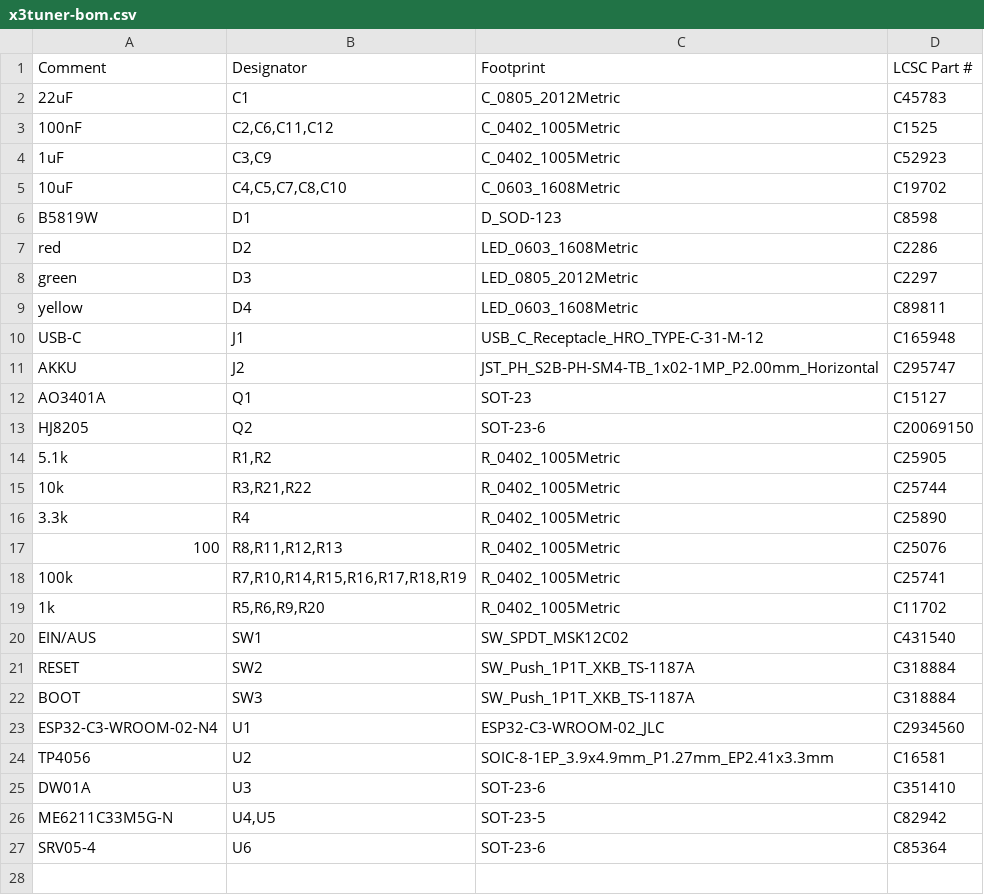
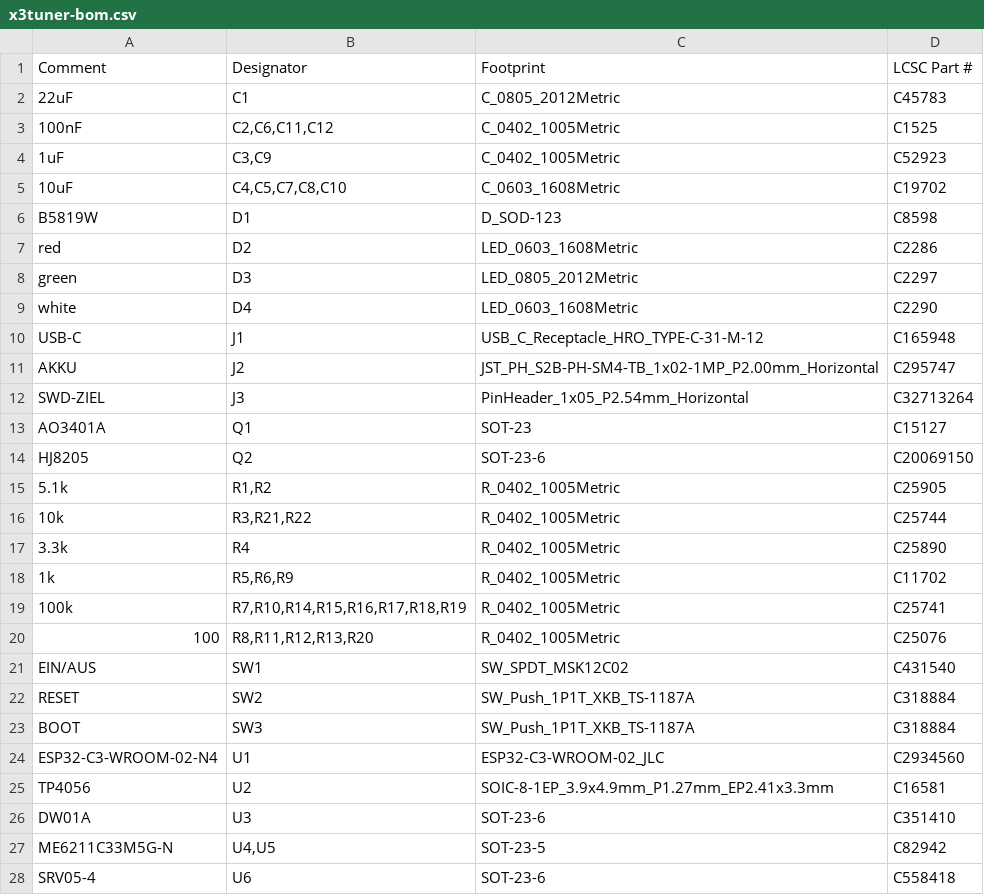
Before and after one commit to LukoPuko/x3utils-esp32, a CSV file: hardware/production/x3tuner-bom.csv, drawn as a sheet.

```diff
--- a/hardware/production/x3tuner-bom.csv
+++ b/hardware/production/x3tuner-bom.csv
@@ -8,5 +8,6 @@ red,D2,LED_0603_1608Metric,C2286
 green,D3,LED_0805_2012Metric,C2297
-yellow,D4,LED_0603_1608Metric,C89811
+white,D4,LED_0603_1608Metric,C2290
 USB-C,J1,USB_C_Receptacle_HRO_TYPE-C-31-M-12,C165948
 AKKU,J2,JST_PH_S2B-PH-SM4-TB_1x02-1MP_P2.00mm_Horizontal,C295747
+SWD-ZIEL,J3,PinHeader_1x05_P2.54mm_Horizontal,C32713264
 AO3401A,Q1,SOT-23,C15127
@@ -16,5 +17,5 @@ HJ8205,Q2,SOT-23-6,C20069150
 3.3k,R4,R_0402_1005Metric,C25890
-100,"R8,R11,R12,R13",R_0402_1005Metric,C25076
+1k,"R5,R6,R9",R_0402_1005Metric,C11702
 100k,"R7,R10,R14,R15,R16,R17,R18,R19",R_0402_1005Metric,C25741
-1k,"R5,R6,R9,R20",R_0402_1005Metric,C11702
+100,"R8,R11,R12,R13,R20",R_0402_1005Metric,C25076
 EIN/AUS,SW1,SW_SPDT_MSK12C02,C431540
@@ -26,2 +27,2 @@ DW01A,U3,SOT-23-6,C351410
 ME6211C33M5G-N,"U4,U5",SOT-23-5,C82942
-SRV05-4,U6,SOT-23-6,C85364
+SRV05-4,U6,SOT-23-6,C558418
```
Also changed, not shown: hardware/production/panel/x3tuner-panel-bom.csv, hardware/production/panel/x3tuner-panel-cpl.csv, 26 other files.
